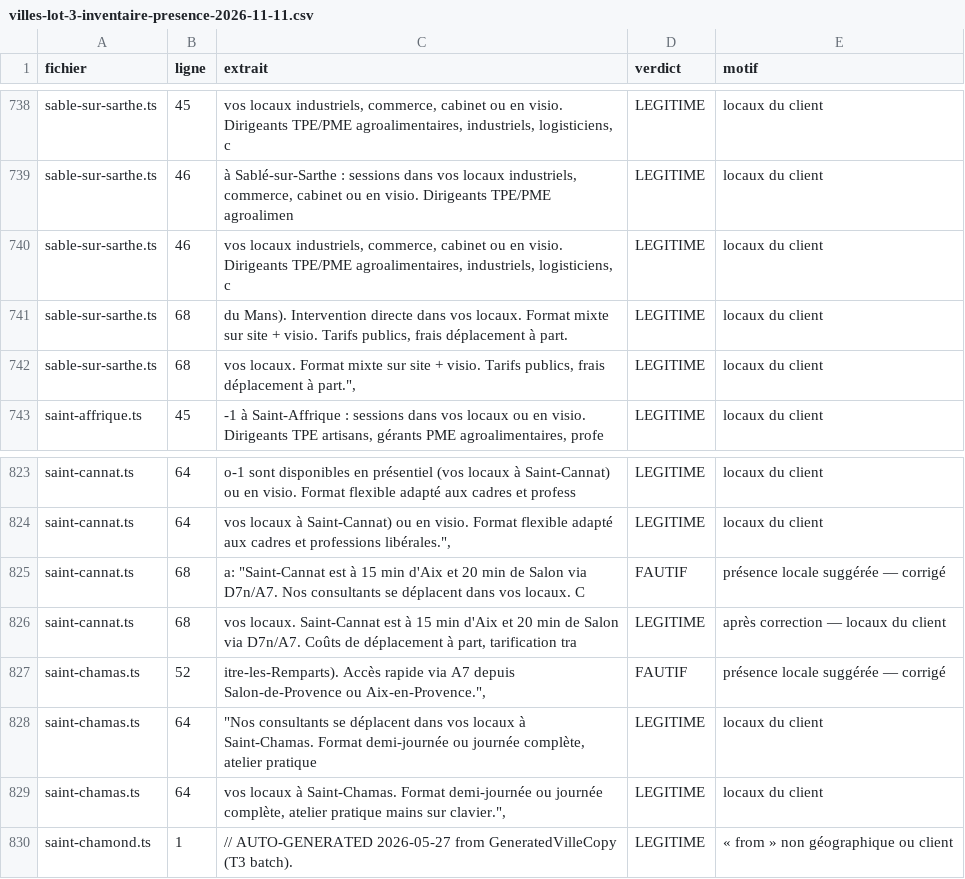
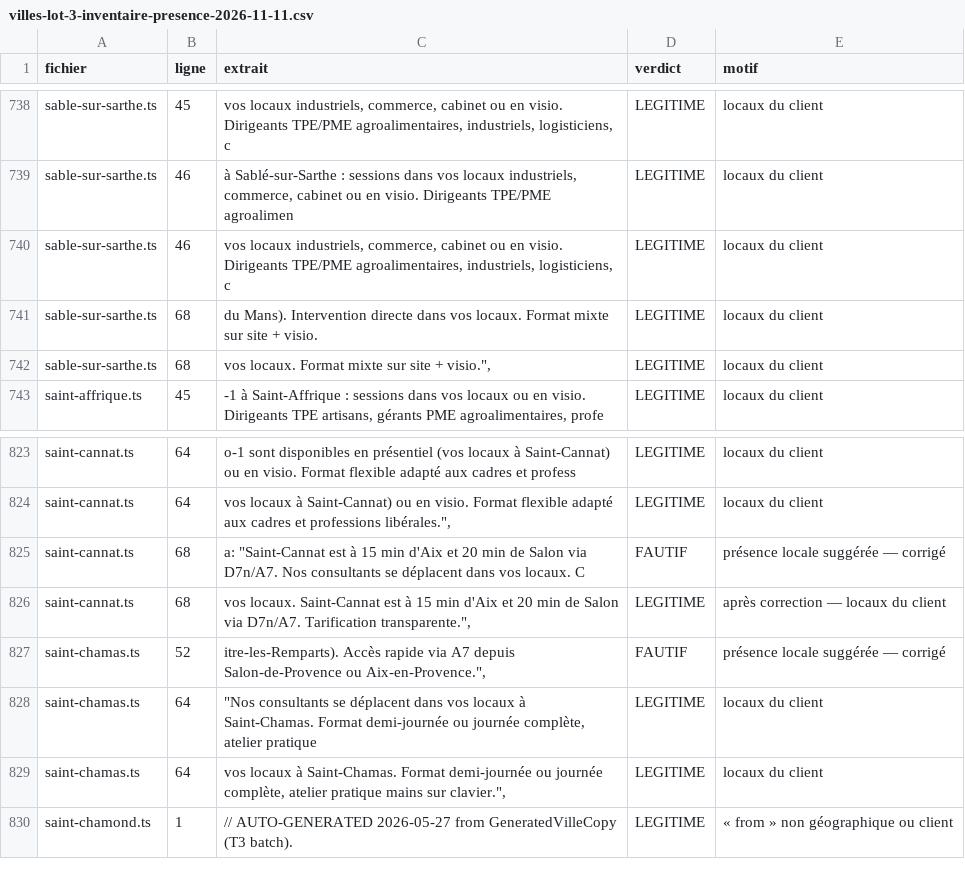
Before and after one commit to will383842/axion-ia, a CSV file: docs/_AUDIT/villes-lot-3-inventaire-presence-2026-11-11.csv, drawn as a sheet; only a part is shown, gaps mark what is left out.

```diff
--- a/docs/_AUDIT/villes-lot-3-inventaire-presence-2026-11-11.csv
+++ b/docs/_AUDIT/villes-lot-3-inventaire-presence-2026-11-11.csv
@@ -740,4 +740,4 @@ sable-sur-sarthe.ts;46;"à Sablé-sur-Sarthe : sessions dans vos locaux industri
 sable-sur-sarthe.ts;46;"vos locaux industriels, commerce, cabinet ou en visio. Dirigeants TPE/PME agroalimentaires, industriels, logisticiens, c";LEGITIME;locaux du client
-sable-sur-sarthe.ts;68;"du Mans). Intervention directe dans vos locaux. Format mixte sur site + visio. Tarifs publics, frais déplacement à part.";LEGITIME;locaux du client
-sable-sur-sarthe.ts;68;"vos locaux. Format mixte sur site + visio. Tarifs publics, frais déplacement à part."",";LEGITIME;locaux du client
+sable-sur-sarthe.ts;68;"du Mans). Intervention directe dans vos locaux. Format mixte sur site + visio.";LEGITIME;locaux du client
+sable-sur-sarthe.ts;68;"vos locaux. Format mixte sur site + visio."",";LEGITIME;locaux du client
 saint-affrique.ts;45;"-1 à Saint-Affrique : sessions dans vos locaux ou en visio. Dirigeants TPE artisans, gérants PME agroalimentaires, profe";LEGITIME;locaux du client
@@ -825,3 +825,3 @@ saint-cannat.ts;64;"vos locaux à Saint-Cannat) ou en visio. Format flexible ada
 saint-cannat.ts;68;"a: ""Saint-Cannat est à 15 min d'Aix et 20 min de Salon via D7n/A7. Nos consultants se déplacent dans vos locaux. C";FAUTIF;présence locale suggérée — corrigé
-saint-cannat.ts;68;"vos locaux. Saint-Cannat est à 15 min d'Aix et 20 min de Salon via D7n/A7. Coûts de déplacement à part, tarification tra";LEGITIME;après correction — locaux du client
+saint-cannat.ts;68;"vos locaux. Saint-Cannat est à 15 min d'Aix et 20 min de Salon via D7n/A7. Tarification transparente."",";LEGITIME;après correction — locaux du client
 saint-chamas.ts;52;"itre-les-Remparts). Accès rapide via A7 depuis Salon-de-Provence ou Aix-en-Provence."",";FAUTIF;présence locale suggérée — corrigé
```
Also changed, not shown: 1 other file.
